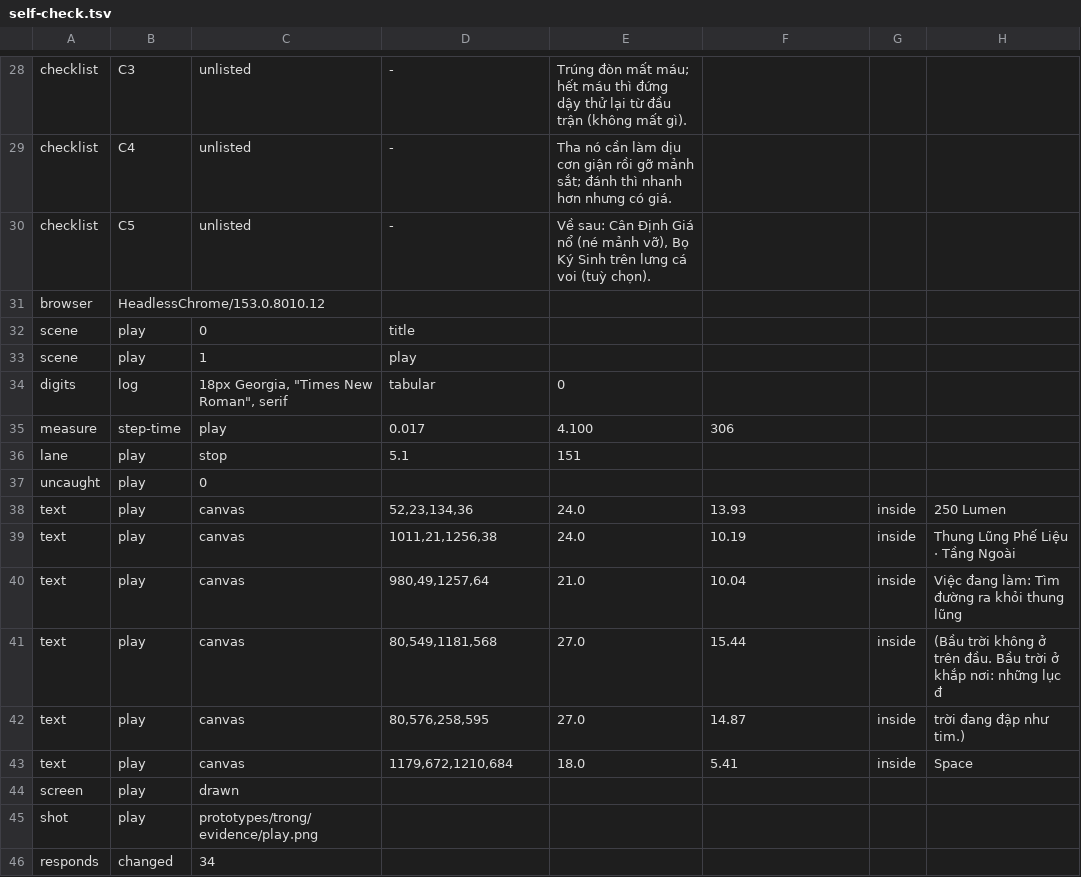
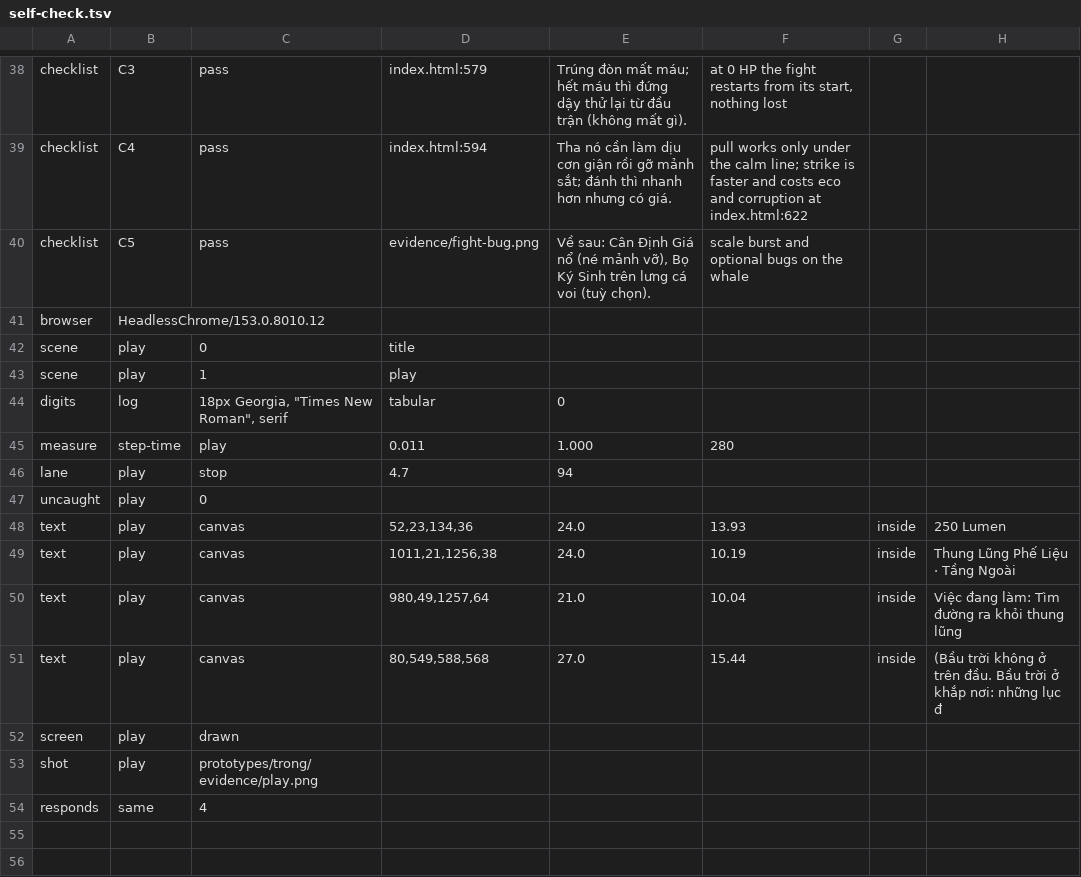
Before and after one commit to thinhsegay83-blip/Claude-Code-Game-Studios, a TSV file: prototypes/trong/evidence/self-check.tsv, drawn as a sheet; only a part is shown, gaps mark what is left out; removed rows and columns are numbered as before the commit, all else as after; the diff covers the shown part only; the diff names each change by its address in the sheet, - before the commit and + after, or states it on an @@ line.

```diff
--- a/prototypes/trong/evidence/self-check.tsv
+++ b/prototypes/trong/evidence/self-check.tsv
-C38:C40: unlisted
+C38:C40: pass
-D38: -
+D38: index.html:579
-F38: (empty)
+F38: at 0 HP the fight restarts from its start, nothing lost
-D39: -
+D39: index.html:594
-F39: (empty)
+F39: pull works only under the calm line; strike is faster and costs eco and corruption at index.html:622
-D40: -
+D40: evidence/fight-bug.png
-F40: (empty)
+F40: scale burst and optional bugs on the whale
-D45: 0.017
+D45: 0.011
-E45: 4.100
+E45: 1.000
-F45: 306
+F45: 280
-D46: 5.1
+D46: 4.7
-E46: 151
+E46: 94
-D51: 80,549,1181,568
+D51: 80,549,588,568
-row 42: text | play | canvas | 80,576,258,595 | 27.0 | 14.87 | inside | trời đang đập như tim.)
-row 43: text | play | canvas | 1179,672,1210,684 | 18.0 | 5.41 | inside | Space
-B54: changed
+B54: same
-C54: 34
+C54: 4
```
Also changed, not shown: 10 added rows and 64 edited cells elsewhere in this file, prototypes/trong/evidence/changes.tsv, 14 other files.
